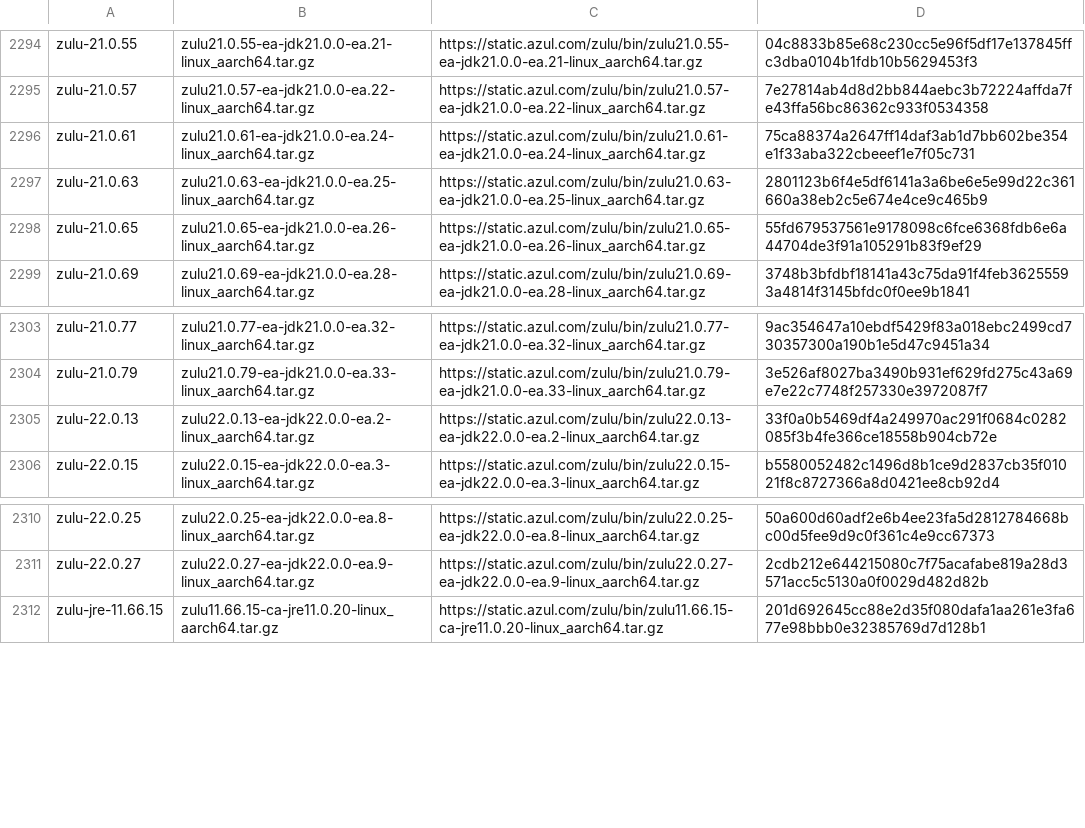
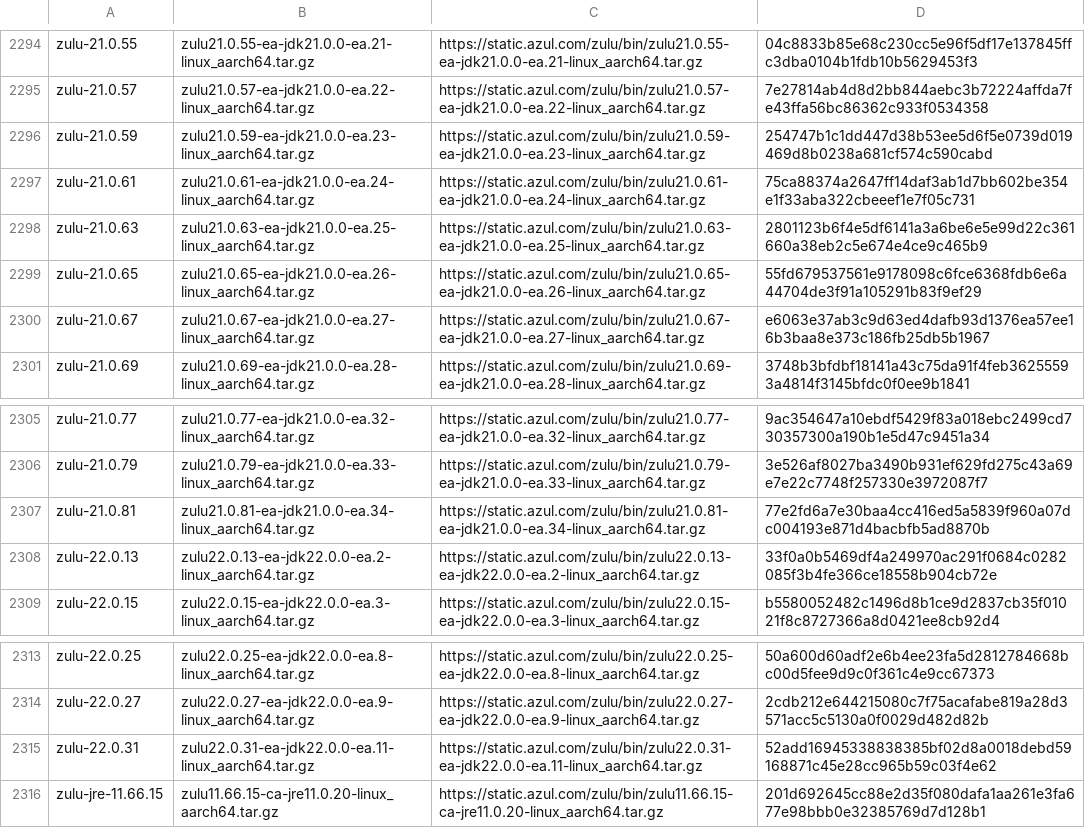
Before and after one commit to mise-plugins/rtx-java, a TSV file: data/jdk-linux-aarch64-all.tsv, drawn as a sheet; only a part is shown, gaps mark what is left out; the diff names each change by its address in the sheet, - before the commit and + after, or states it on an @@ line.

```diff
--- a/data/jdk-linux-aarch64-all.tsv
+++ b/data/jdk-linux-aarch64-all.tsv
+row 2296: zulu-21.0.59 | zulu21.0.59-ea-jdk21.0.0-ea.23-linux_aarch64.tar.gz | https://static.azul.com/zulu/bin/zulu21.0.59-ea-jdk21.0.0-ea.23-linux_aarch64.tar.gz | 254747b1c1dd447d38b53ee5d6f5e0739d019469d8b0238a681cf574c590cabd
+row 2300: zulu-21.0.67 | zulu21.0.67-ea-jdk21.0.0-ea.27-linux_aarch64.tar.gz | https://static.azul.com/zulu/bin/zulu21.0.67-ea-jdk21.0.0-ea.27-linux_aarch64.tar.gz | e6063e37ab3c9d63ed4dafb93d1376ea57ee16b3baa8e373c186fb25db5b1967
+row 2307: zulu-21.0.81 | zulu21.0.81-ea-jdk21.0.0-ea.34-linux_aarch64.tar.gz | https://static.azul.com/zulu/bin/zulu21.0.81-ea-jdk21.0.0-ea.34-linux_aarch64.tar.gz | 77e2fd6a7e30baa4cc416ed5a5839f960a07dc004193e871d4bacbfb5ad8870b
+row 2315: zulu-22.0.31 | zulu22.0.31-ea-jdk22.0.0-ea.11-linux_aarch64.tar.gz | https://static.azul.com/zulu/bin/zulu22.0.31-ea-jdk22.0.0-ea.11-linux_aarch64.tar.gz | 52add16945338838385bf02d8a0018debd59168871c45e28cc965b59c03f4e62
```
Also changed, not shown: data/jdk-linux-aarch64-ea.tsv, data/jdk-linux-arm64-all.tsv, 9 other files.
